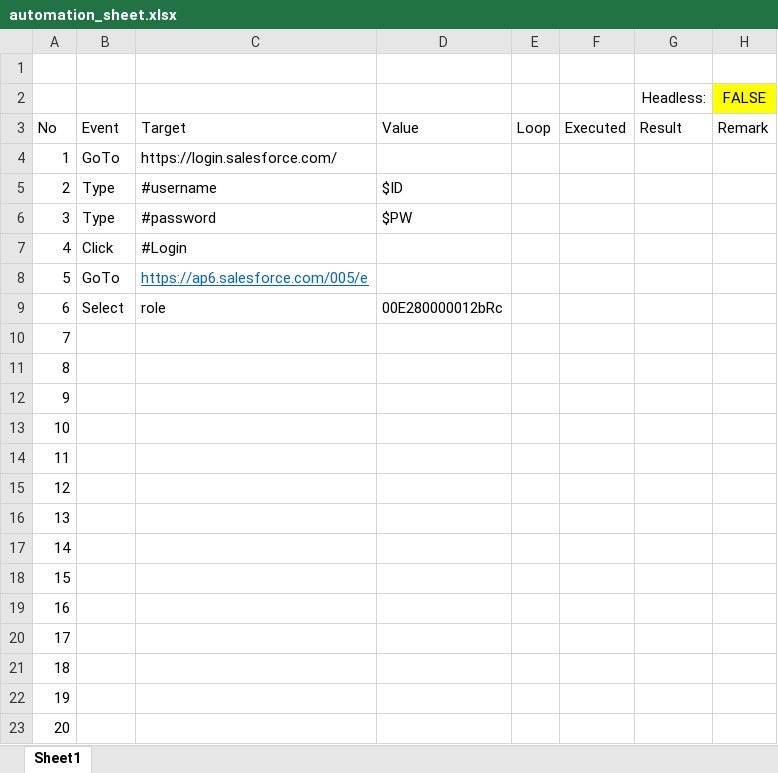
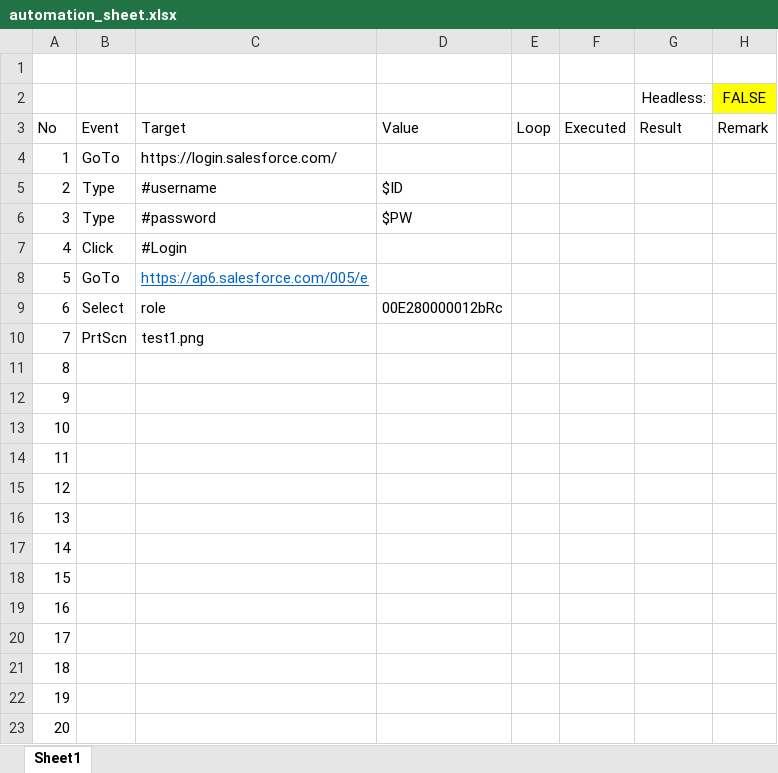
Before and after one commit to chibitopoochan/AutomateOperation, an Excel workbook: input/automation_sheet.xlsx, sheet Sheet1, drawn as a sheet; values as stored, in another font and other column widths than the file's, no borders; table styles not drawn; the diff names each change by its address in the sheet, - before the commit and + after, or states it on an @@ line.

```diff
--- a/input/automation_sheet.xlsx (sheet Sheet1)
+++ b/input/automation_sheet.xlsx (sheet Sheet1)
-B10: (empty)
+B10: PrtScn
-C10: (empty)
+C10: test1.png
```
Also changed, not shown: 3 other files.
